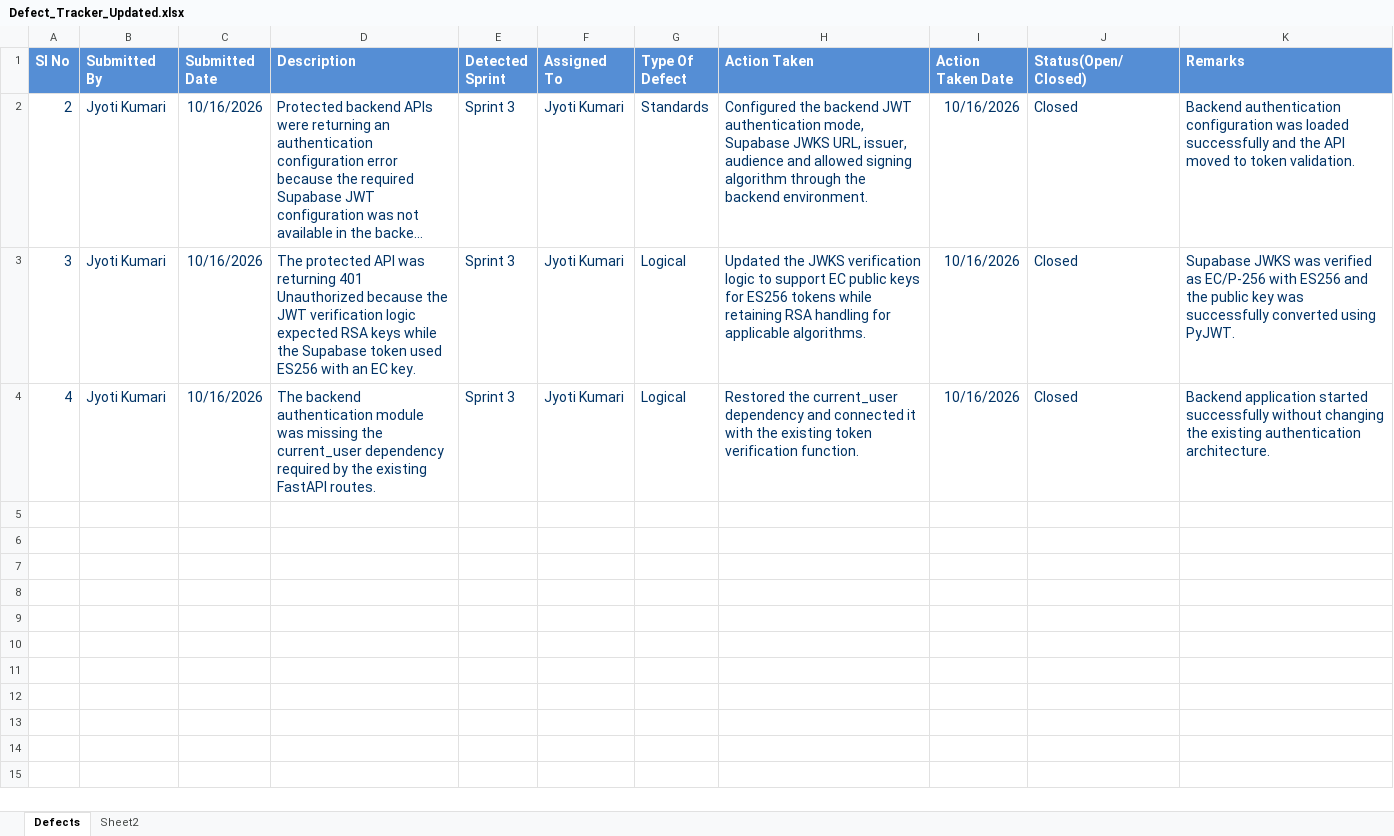
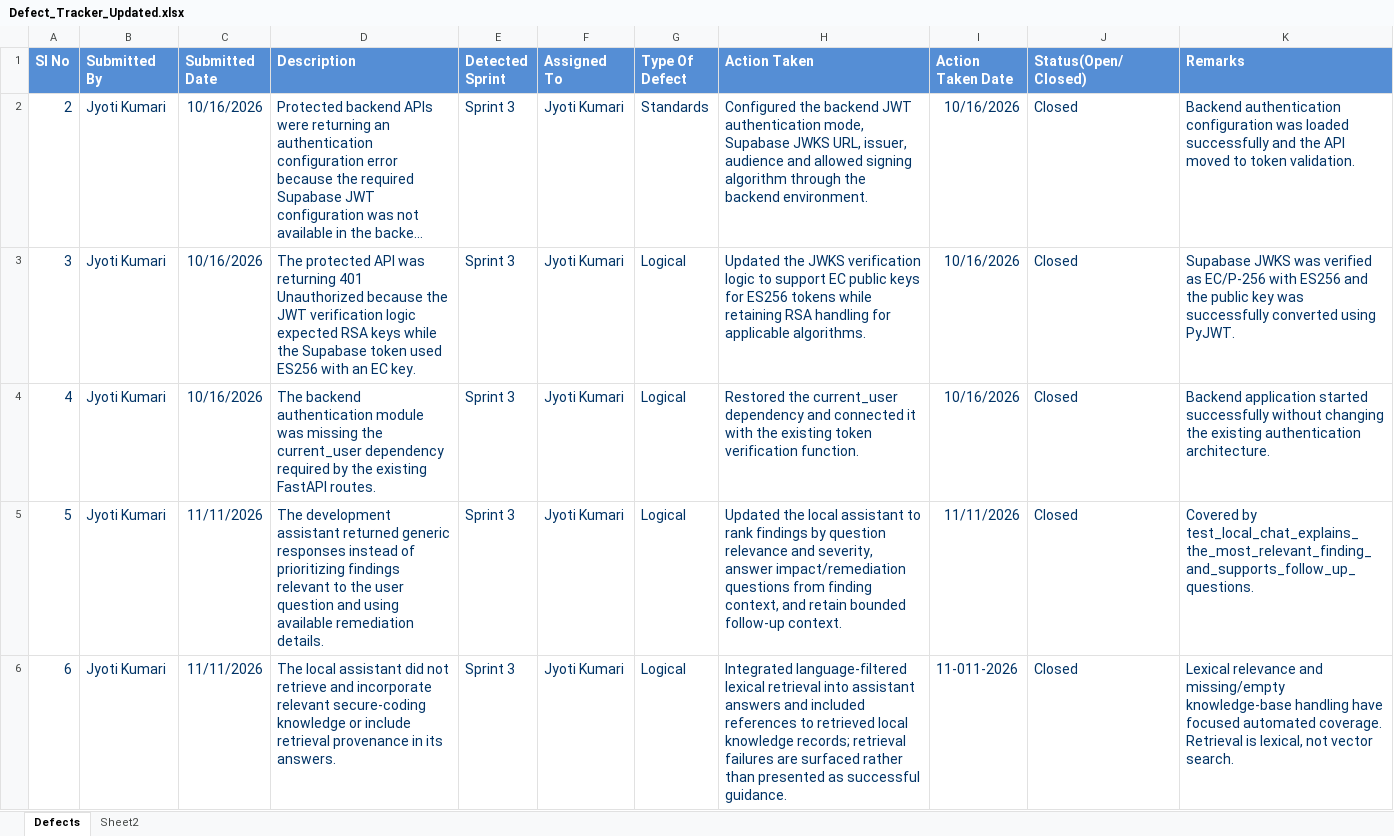
Before and after one commit to Kkukiii/CodeGurad, an Excel workbook: Defect_Tracker_Updated.xlsx, sheet Defects, drawn as a sheet; long unchanged cells end in …; values as stored, in another font and other column widths than the file's, no borders; the diff names each change by its address in the sheet, - before the commit and + after, or states it on an @@ line.

```diff
--- a/Defect_Tracker_Updated.xlsx (sheet Defects)
+++ b/Defect_Tracker_Updated.xlsx (sheet Defects)
+row 5: 5 | Jyoti Kumari | 11/11/2026 | The development assistant returned generic responses instead of prioritizing findings relevant to the user question and using available remediation details. | Sprint 3 | Jyoti Kumari | Logical | Updated the local assistant to rank findings by question relevance and severity, answer impact/remediation questions from finding context, and retain bounded follow-up context. | 11/11/2026 | Closed | Covered by test_local_chat_explains_the_most_relevant_finding_and_supports_follow_up_questions.
+row 6: 6 | Jyoti Kumari | 11/11/2026 | The local assistant did not retrieve and incorporate relevant secure-coding knowledge or include retrieval provenance in its answers. | Sprint 3 | Jyoti Kumari | Logical | Integrated language-filtered lexical retrieval into assistant answers and included references to retrieved local knowledge records; retrieval failures are surfaced rather than presented as successful guidance. | 11-011-2026 | Closed | Lexical relevance and missing/empty knowledge-base handling have focused automated coverage. Retrieval is lexical, not vector search.
```
Also changed, not shown: Unit_Test_Plan_Updated (1).xlsx, 25 other files.
